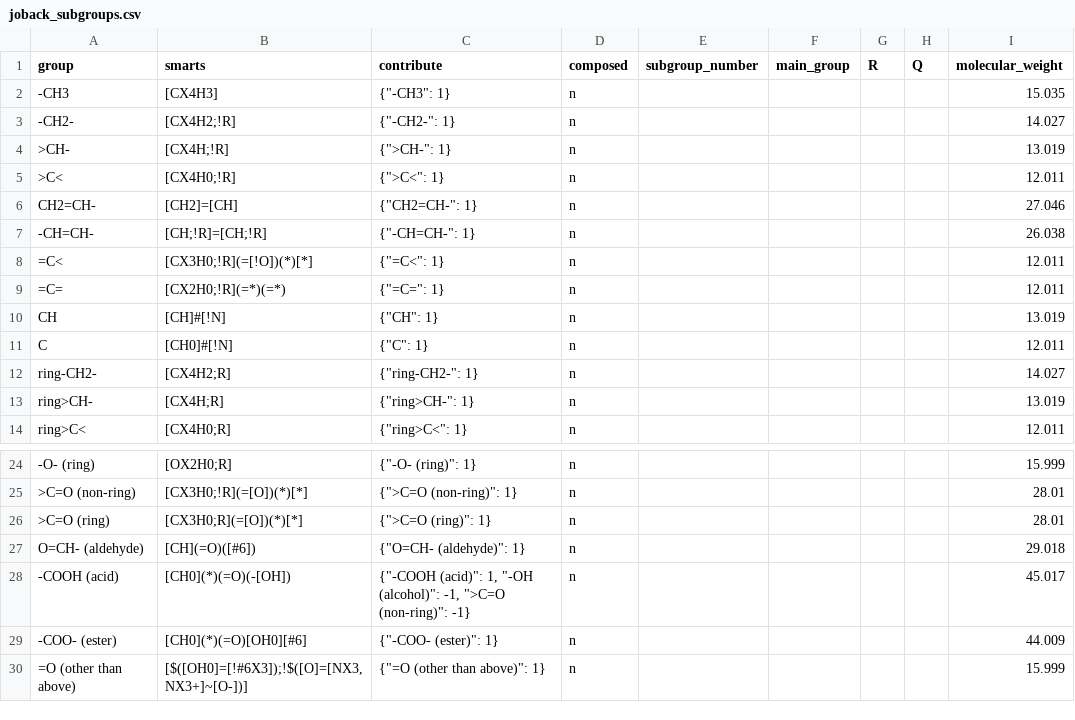
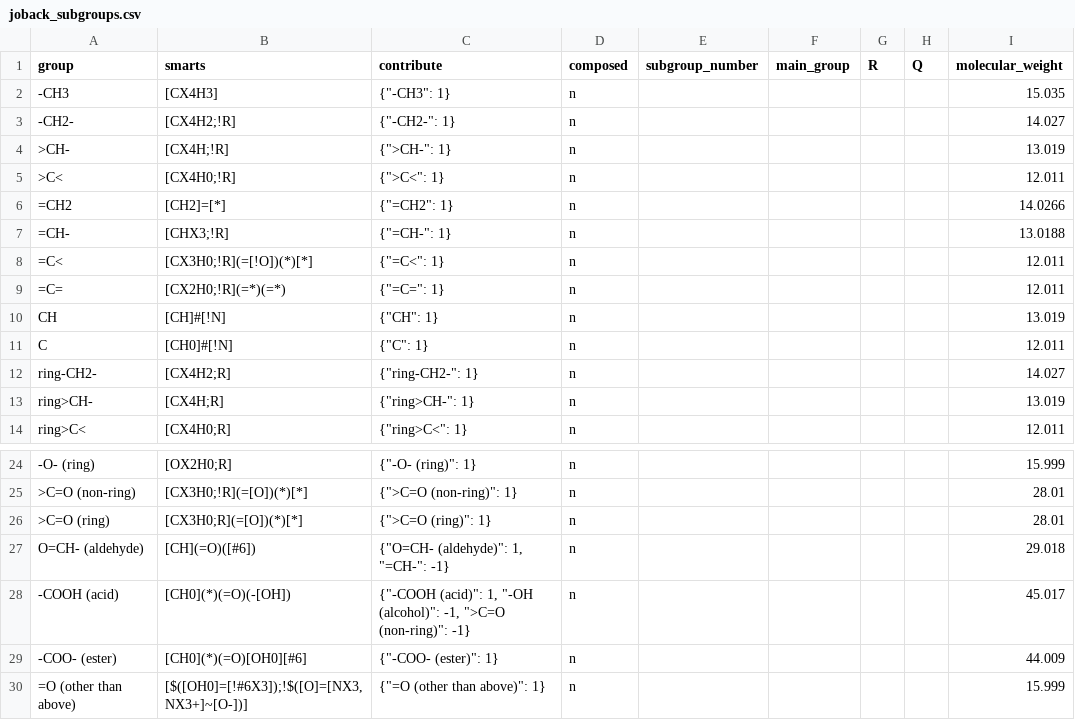
Before and after one commit to ipqa-research/ugropy, a CSV file: ugropy/groupscsv/joback/joback_subgroups.csv, drawn as a sheet; only a part is shown, gaps mark what is left out; removed rows and columns are numbered as before the commit, all else as after; the diff names each change by its address in the sheet, - before the commit and + after, or states it on an @@ line.

```diff
--- a/ugropy/groupscsv/joback/joback_subgroups.csv
+++ b/ugropy/groupscsv/joback/joback_subgroups.csv
-row 6: CH2=CH- | [CH2]=[CH] | {"CH2=CH-": 1} | n |  |  |  |  | 27.046
-row 7: -CH=CH- | [CH;!R]=[CH;!R] | {"-CH=CH-": 1} | n |  |  |  |  | 26.038
+row 6: =CH2 | [CH2]=[*] | {"=CH2": 1} | n |  |  |  |  | 14.0266
+row 7: =CH- | [CHX3;!R] | {"=CH-": 1} | n |  |  |  |  | 13.0188
-C27 (contribute): {"O=CH- (aldehyde)": 1}
+C27 (contribute): {"O=CH- (aldehyde)": 1, "=CH-": -1}
```
Also changed, not shown: ugropy/groupscsv/joback/joback_matrix.csv, 7 other files.
